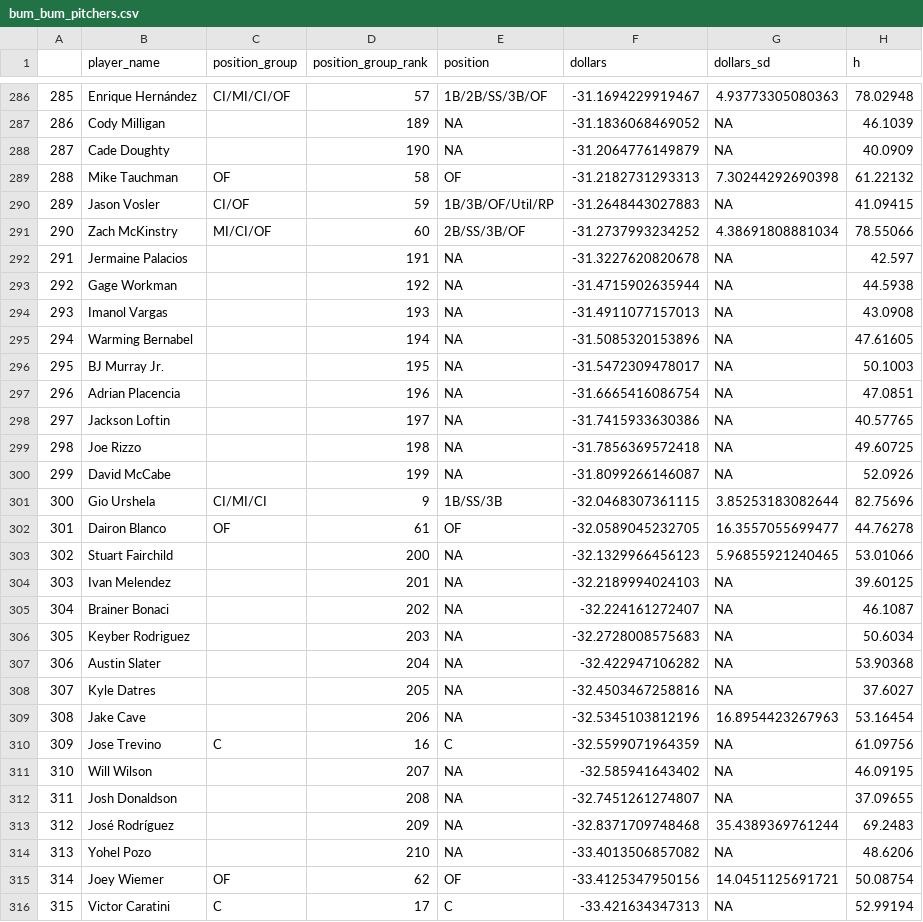
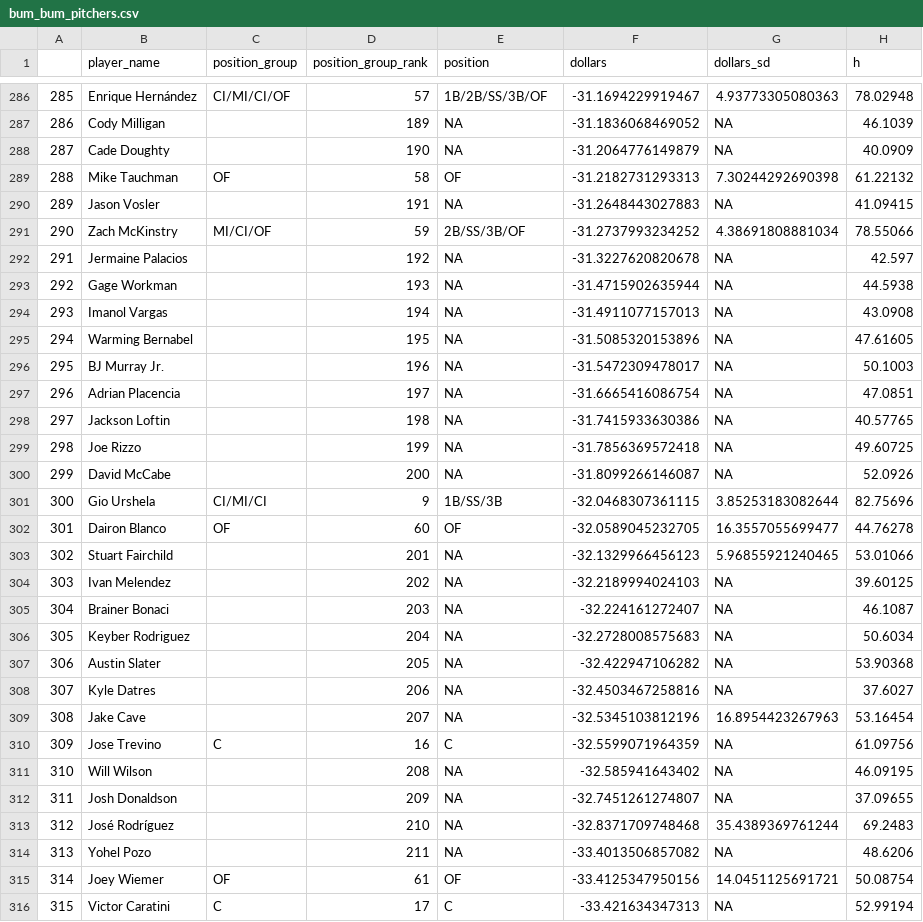
Before and after one commit to SamuelLachance/Betting, a CSV file: ottoneu/bum_bum_pitchers.csv, drawn as a sheet; only a part is shown, gaps mark what is left out; the diff covers the shown part only; the diff names each change by its address in the sheet, - before the commit and + after, or states it on an @@ line.

```diff
--- a/ottoneu/bum_bum_pitchers.csv
+++ b/ottoneu/bum_bum_pitchers.csv
-C290 (position_group): CI/OF
+C290 (position_group): (empty)
-D290 (position_group_rank): 59
+D290 (position_group_rank): 191
-E290 (position): 1B/3B/OF/Util/RP
+E290 (position): NA
-D291 (position_group_rank): 60
+D291 (position_group_rank): 59
-D292 (position_group_rank): 191
+D292 (position_group_rank): 192
-D293 (position_group_rank): 192
+D293 (position_group_rank): 193
-D294 (position_group_rank): 193
+D294 (position_group_rank): 194
-D295 (position_group_rank): 194
+D295 (position_group_rank): 195
-D296 (position_group_rank): 195
+D296 (position_group_rank): 196
-D297 (position_group_rank): 196
+D297 (position_group_rank): 197
-D298 (position_group_rank): 197
+D298 (position_group_rank): 198
-D299 (position_group_rank): 198
+D299 (position_group_rank): 199
-D300 (position_group_rank): 199
+D300 (position_group_rank): 200
-D302 (position_group_rank): 61
+D302 (position_group_rank): 60
-D303 (position_group_rank): 200
+D303 (position_group_rank): 201
-D304 (position_group_rank): 201
+D304 (position_group_rank): 202
-D305 (position_group_rank): 202
+D305 (position_group_rank): 203
-D306 (position_group_rank): 203
+D306 (position_group_rank): 204
-D307 (position_group_rank): 204
+D307 (position_group_rank): 205
-D308 (position_group_rank): 205
+D308 (position_group_rank): 206
-D309 (position_group_rank): 206
+D309 (position_group_rank): 207
-D311 (position_group_rank): 207
+D311 (position_group_rank): 208
-D312 (position_group_rank): 208
+D312 (position_group_rank): 209
-D313 (position_group_rank): 209
+D313 (position_group_rank): 210
-D314 (position_group_rank): 210
+D314 (position_group_rank): 211
-D315 (position_group_rank): 62
+D315 (position_group_rank): 61
```
Also changed, not shown: 1 added row, 1 removed row, 135 edited cells and row numbers in column A elsewhere in this file, ottoneu/all_hitters.csv, ottoneu/all_pitchers.csv, 4 other files.
